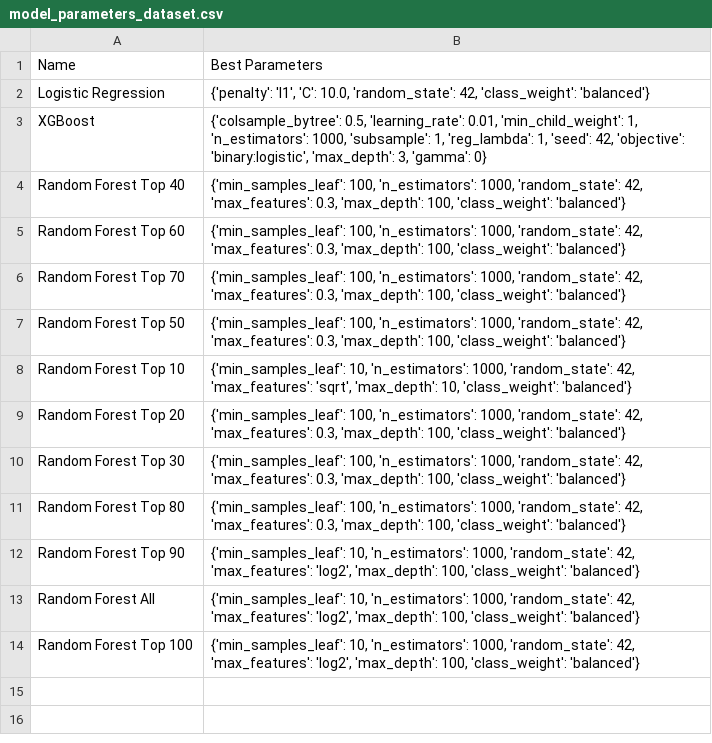
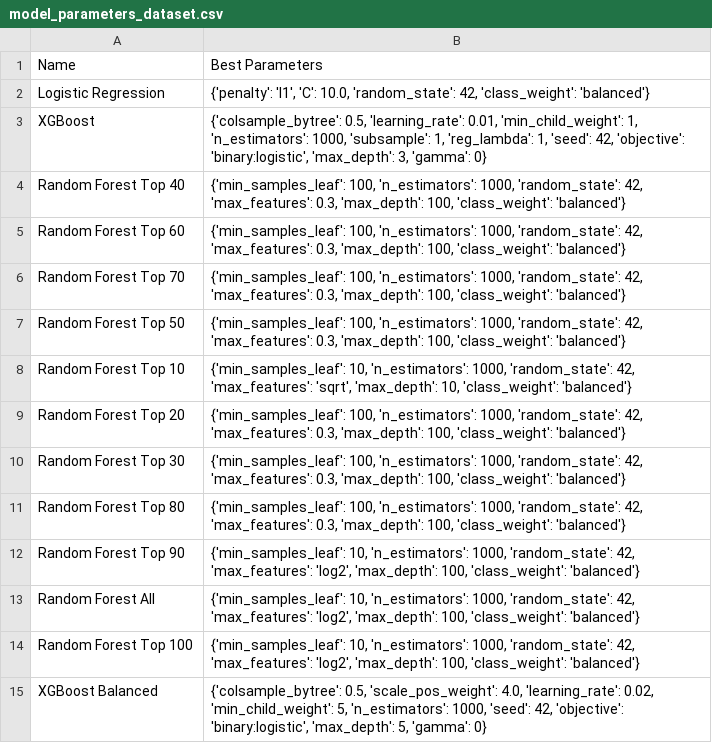
Before and after one commit to pateli18/Machine-Learning-Nanodegree, a CSV file: capstone_project/model_parameters_dataset.csv, drawn as a sheet; the diff names each change by its address in the sheet, - before the commit and + after, or states it on an @@ line.

```diff
--- a/capstone_project/model_parameters_dataset.csv
+++ b/capstone_project/model_parameters_dataset.csv
+row 15: XGBoost Balanced | {'colsample_bytree': 0.5, 'scale_pos_weight': 4.0, 'learning_rate': 0.02, 'min_child_weight': 5, 'n_estimators': 1000, 'seed': 42, 'objective': 'binary:logistic', 'max_depth': 5, 'gamma': 0}
```
Also changed, not shown: capstone_project/model_feature_importance_dataset.csv, 1 other file.
